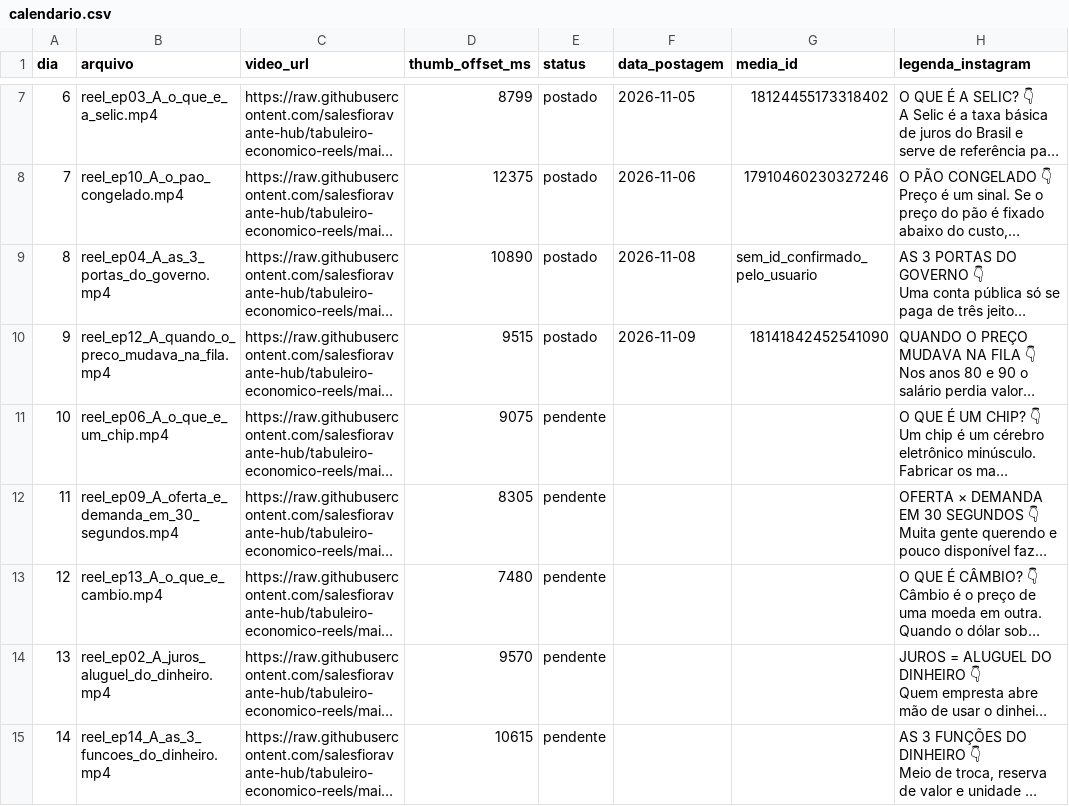
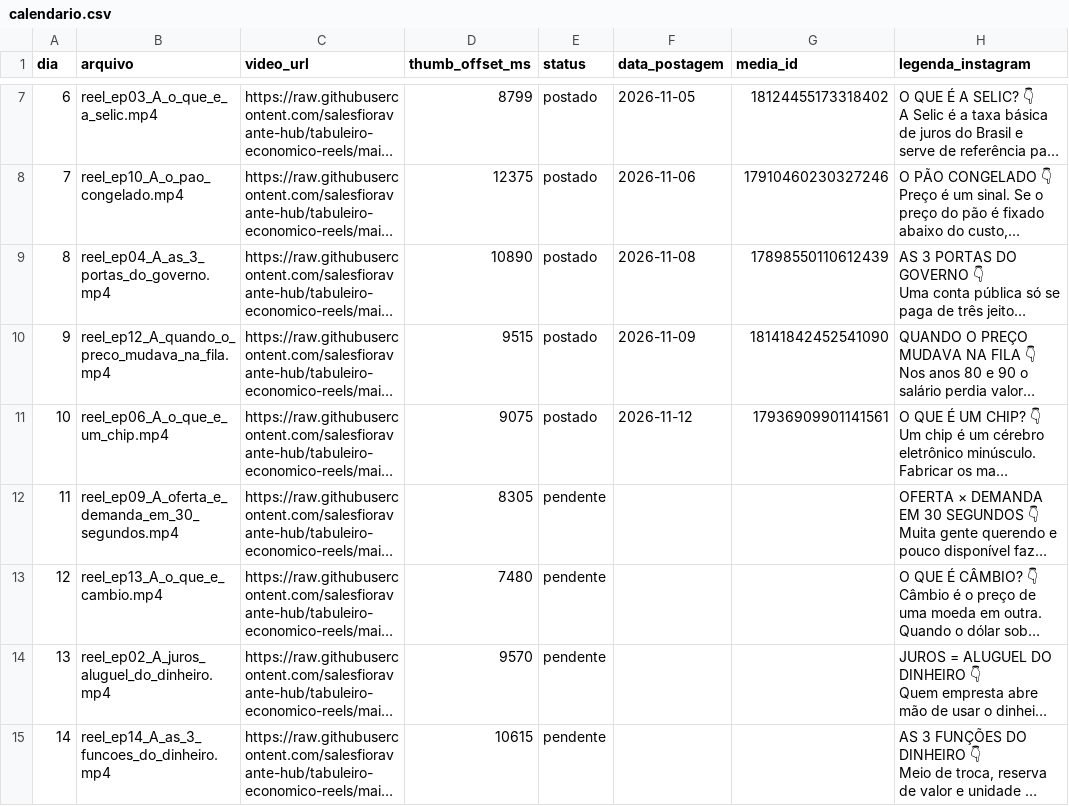
Before and after one commit to salesfioravante-hub/tabuleiro-economico-reels, a CSV file: calendario.csv, drawn as a sheet; only a part is shown, gaps mark what is left out; long unchanged cells end in …; the diff names each change by its address in the sheet, - before the commit and + after, or states it on an @@ line.

```diff
--- a/calendario.csv
+++ b/calendario.csv
-G9 (media_id): sem_id_confirmado_pelo_usuario
+G9 (media_id): 17898550110612439
-E11 (status): pendente
+E11 (status): postado
-F11 (data_postagem): (empty)
+F11 (data_postagem): 2026-11-12
-G11 (media_id): (empty)
+G11 (media_id): 17936909901141561
```
